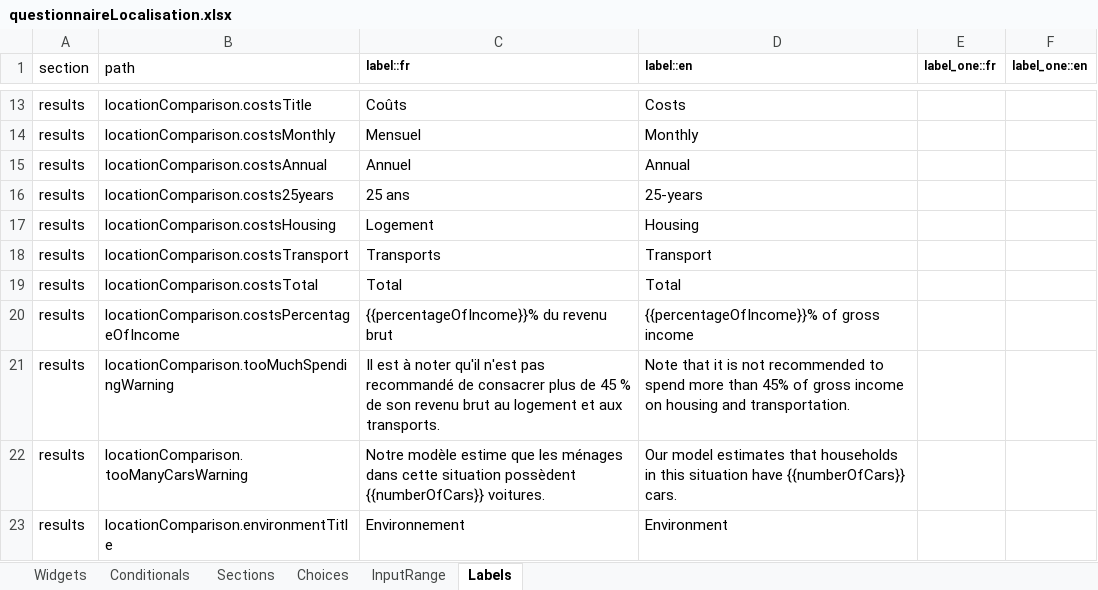
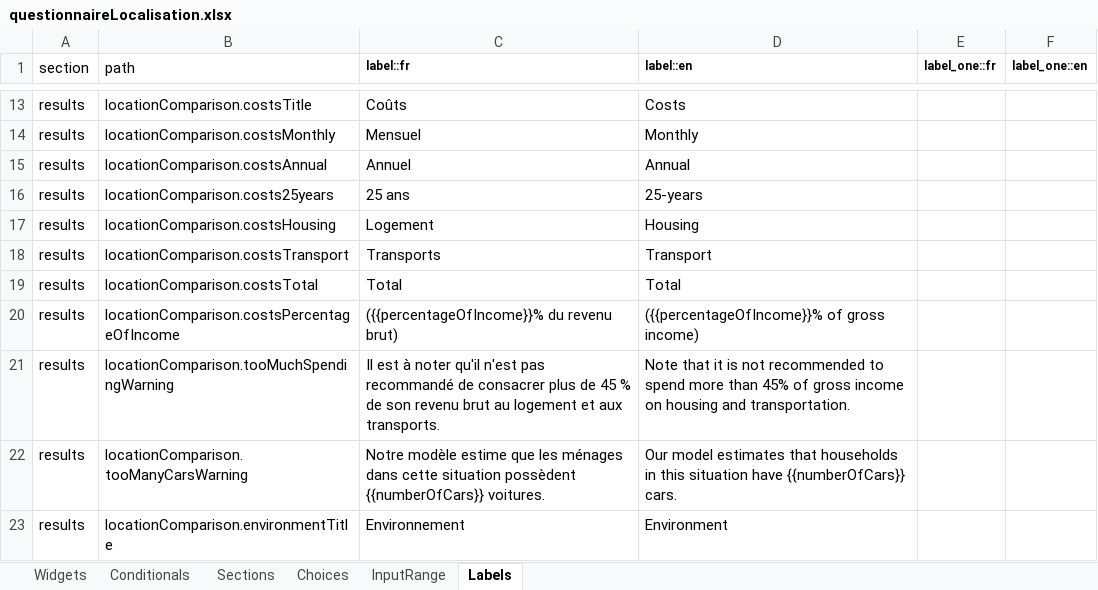
Before and after one commit to chairemobilite/localisation, an Excel workbook: localisation/references/questionnaireLocalisation.xlsx, sheet Labels, drawn as a sheet; only a part is shown, gaps mark what is left out; values as stored, in another font and other column widths than the file's, no borders; the diff names each change by its address in the sheet, - before the commit and + after, or states it on an @@ line.

Commit message:
Results: Update income-related prompts and calculations for percentage of housing and transport costs
Fix: #5, fix: #18

- Enhanced English and French prompts in home.yaml to clarify the use of household income information.
- Implemented a new function to calculate the percentage of income spent on housing and trasnport based on user input.
- Adjusted income range values in choices.tsx to reflect updated financial brackets.
- Updated results template to conditionally display percentage of income when available.
- Get only the minimum income for the high income household.

```diff
--- a/localisation/references/questionnaireLocalisation.xlsx (sheet Labels)
+++ b/localisation/references/questionnaireLocalisation.xlsx (sheet Labels)
-C20 (label::fr): {{percentageOfIncome}}% du revenu brut
+C20 (label::fr): ({{percentageOfIncome}}% du revenu brut)
-D20 (label::en): {{percentageOfIncome}}% of gross income
+D20 (label::en): ({{percentageOfIncome}}% of gross income)
```
Also changed, not shown: sheet Choices, sheet Widgets, 10 other files.
